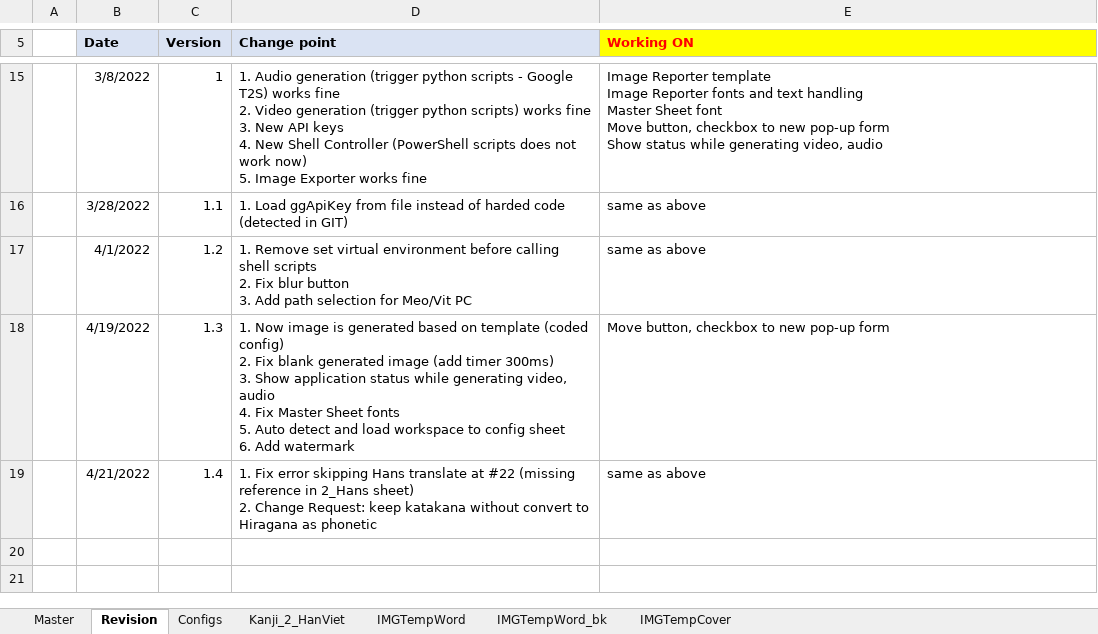
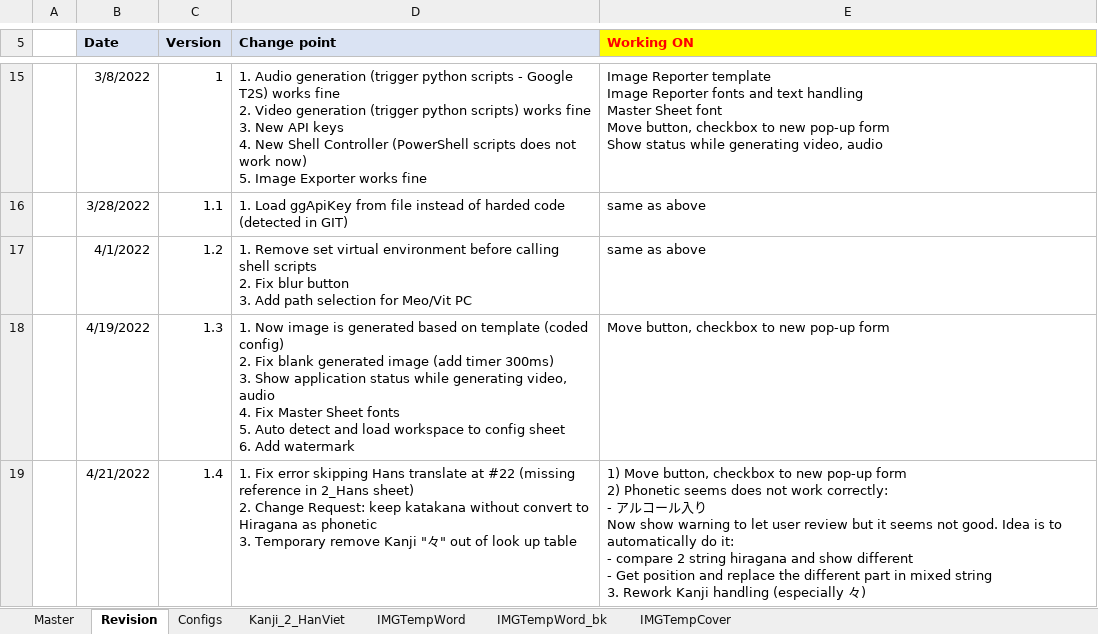
Before and after one commit to NekoDeMeo/VocalSoft, an Excel workbook: Macro/VocalMasterSheet_Template.xlsm, sheet Revision, drawn as a sheet; only a part is shown, gaps mark what is left out; values as stored, in another font and other column widths than the file's, no borders; ↵ is a line break in a cell; the diff names each change by its address in the sheet, - before the commit and + after, or states it on an @@ line.

Commit message:
#VOC-30: #time 1h 20m Phonetic keeps Katakana characters

```diff
--- a/Macro/VocalMasterSheet_Template.xlsm (sheet Revision)
+++ b/Macro/VocalMasterSheet_Template.xlsm (sheet Revision)
-D19 (Change point): …as phonetic
+D19 (Change point): …as phonetic ↵ 3. Temporary remove Kanji "々" out of look up table
-E19 (Working ON): same as above
+E19 (Working ON): 1) Move button, checkbox to new pop-up form ↵ 2) Phonetic seems does not work correctly: ↵ - アルコール入り ↵ Now show warning to let user review but it seems not good. Idea is to automatically do it: ↵ - compare 2 string hiragana and show different ↵ - Get position and replace the different part in mixed string ↵ 3. Rework Kanji handling (especially 々)
```
Also changed, not shown: sheet Master, sheet Kanji_2_HanViet, charts or pictures.
